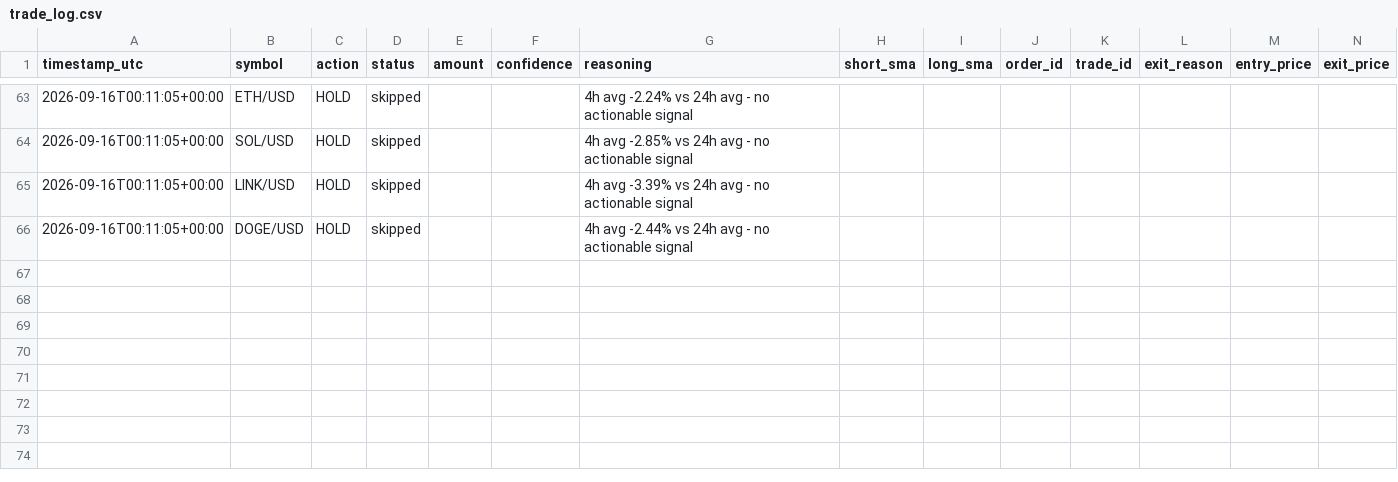
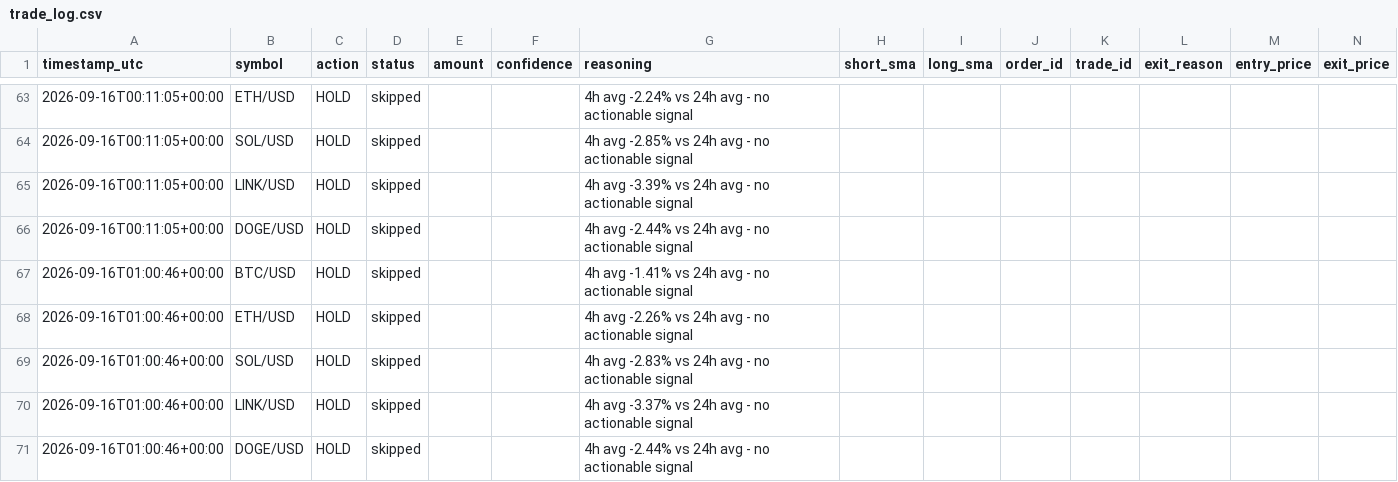
Before and after one commit to wheresej2k/crypto-trading-agent, a CSV file: logs/trade_log.csv, drawn as a sheet; only a part is shown, gaps mark what is left out; rows hold the shown columns only; the diff names each change by its address in the sheet, - before the commit and + after, or states it on an @@ line.

```diff
--- a/logs/trade_log.csv
+++ b/logs/trade_log.csv
+row 67: 2026-09-16T01:00:46+00:00 | BTC/USD | HOLD | skipped |  |  | 4h avg -1.41% vs 24h avg - no actionable signal
+row 68: 2026-09-16T01:00:46+00:00 | ETH/USD | HOLD | skipped |  |  | 4h avg -2.26% vs 24h avg - no actionable signal
+row 69: 2026-09-16T01:00:46+00:00 | SOL/USD | HOLD | skipped |  |  | 4h avg -2.83% vs 24h avg - no actionable signal
+row 70: 2026-09-16T01:00:46+00:00 | LINK/USD | HOLD | skipped |  |  | 4h avg -3.37% vs 24h avg - no actionable signal
+row 71: 2026-09-16T01:00:46+00:00 | DOGE/USD | HOLD | skipped |  |  | 4h avg -2.44% vs 24h avg - no actionable signal
```
Also changed, not shown: 2 other files.
